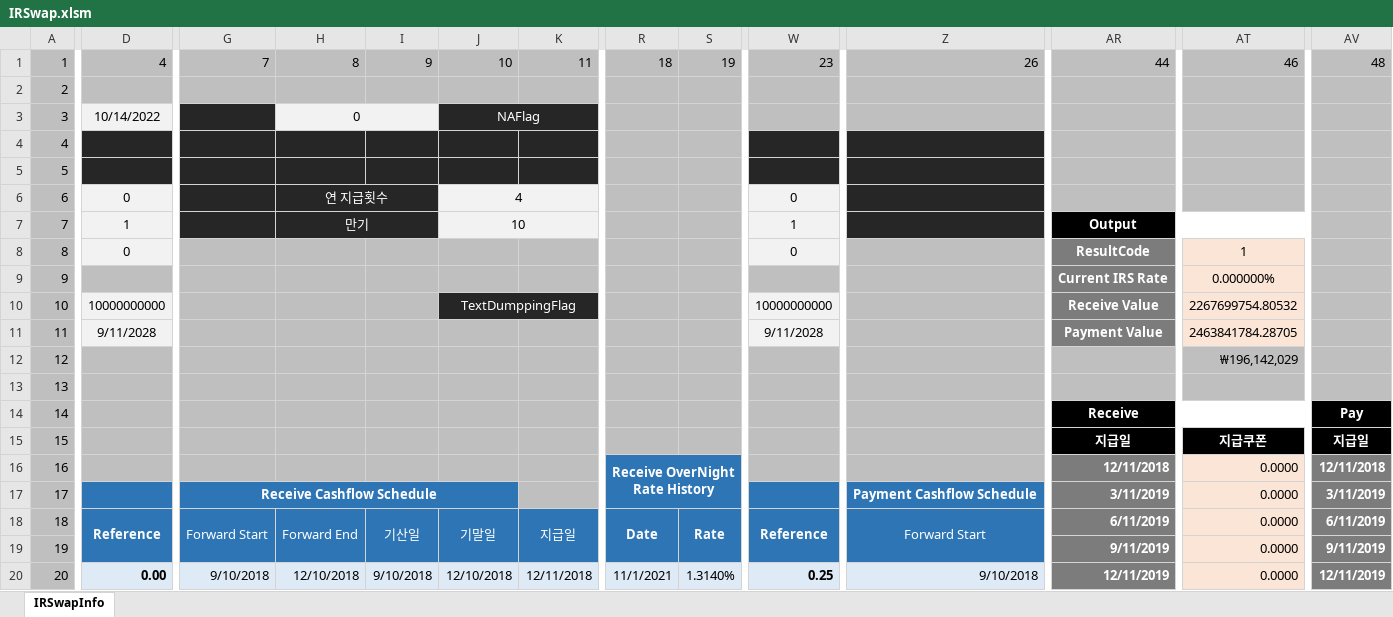
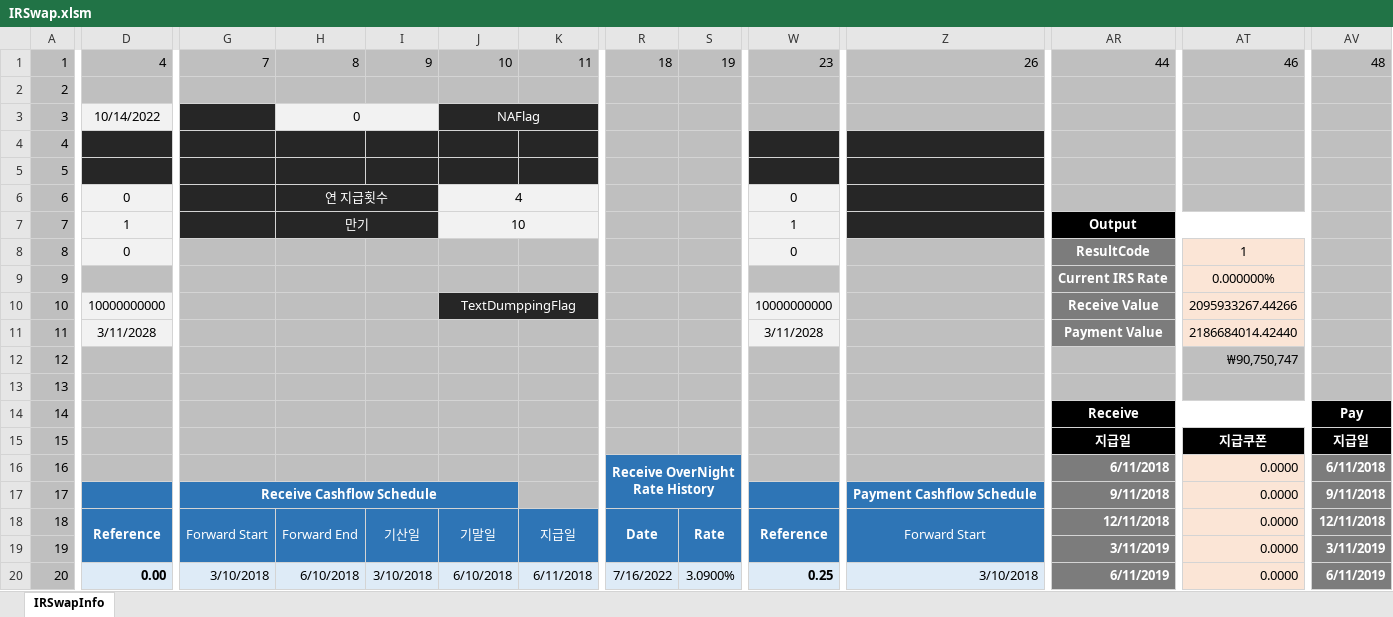
Before and after one commit to ciiadaesun/QuantCpp, an Excel workbook: IRSwap/IRSwap.xlsm, sheet IRSwapInfo, drawn as a sheet; only a part is shown, gaps mark what is left out; values as stored, in another font and other column widths than the file's, no borders; charts and pictures not drawn; the diff covers the shown part only; the diff names each change by its address in the sheet, - before the commit and + after, or states it on an @@ line.

```diff
--- a/IRSwap/IRSwap.xlsm (sheet IRSwapInfo)
+++ b/IRSwap/IRSwap.xlsm (sheet IRSwapInfo)
-AT10: 2267699754.80532
+AT10: 2095933267.44266
-D11: 9/11/2028
+D11: 3/11/2028
-W11: 9/11/2028
+W11: 3/11/2028
-AT11: 2463841784.28705
+AT11: 2186684014.42440
-AT12: ₩196,142,029
+AT12: ₩90,750,747
-AR16: 12/11/2018
+AR16: 6/11/2018
-AV16: 12/11/2018
+AV16: 6/11/2018
-AR17: 3/11/2019
+AR17: 9/11/2018
-AV17: 3/11/2019
+AV17: 9/11/2018
-AR18: 6/11/2019
+AR18: 12/11/2018
-AV18: 6/11/2019
+AV18: 12/11/2018
-AR19: 9/11/2019
+AR19: 3/11/2019
-AV19: 9/11/2019
+AV19: 3/11/2019
-G20: 9/10/2018
+G20: 3/10/2018
-H20: 12/10/2018
+H20: 6/10/2018
-I20: 9/10/2018
+I20: 3/10/2018
-J20: 12/10/2018
+J20: 6/10/2018
-K20: 12/11/2018
+K20: 6/11/2018
-R20: 11/1/2021
+R20: 7/16/2022
-S20: 1.3140%
+S20: 3.0900%
-Z20: 9/10/2018
+Z20: 3/10/2018
-AR20: 12/11/2019
+AR20: 6/11/2019
-AV20: 12/11/2019
+AV20: 6/11/2019
```
Also changed, not shown: other rows of this sheet, formulas that keep their value, IRChangeStructuredSwap/IRChangeStructuredSwap.xlsm, IRPhaseStructuredSwap/IRPhaseStructuredSwap.xlsm, 31 other files.
